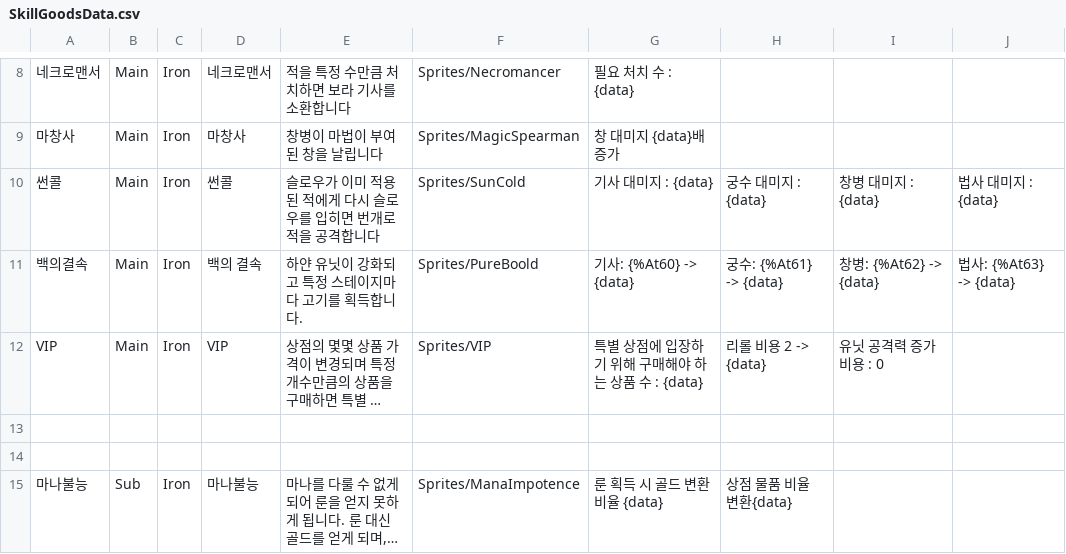
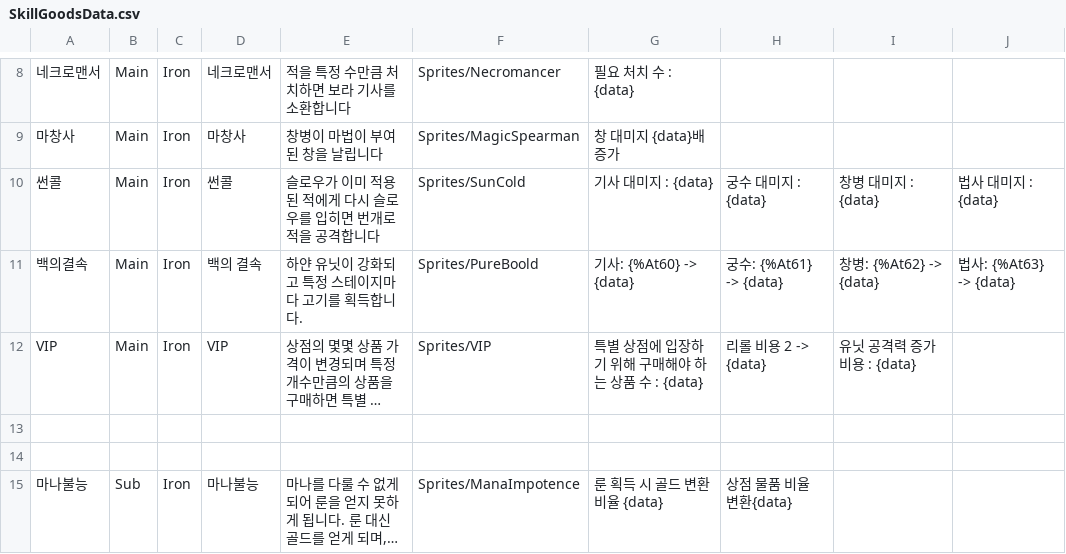
Before and after one commit to Penguin-God/TowerDefenseGame, a CSV file: Assets/Resources/Data/SkillData/SkillGoodsData.csv, drawn as a sheet; only a part is shown, gaps mark what is left out; long unchanged cells end in …; the diff names each change by its address in the sheet, - before the commit and + after, or states it on an @@ line.

```diff
--- a/Assets/Resources/Data/SkillData/SkillGoodsData.csv
+++ b/Assets/Resources/Data/SkillData/SkillGoodsData.csv
-I12: 유닛 공격력 증가 비용 : 0
+I12: 유닛 공격력 증가 비용 : {data}
```
Also changed, not shown: Assets/Resources/Data/SkillData/SkillLevelData.csv, 1 other file.
